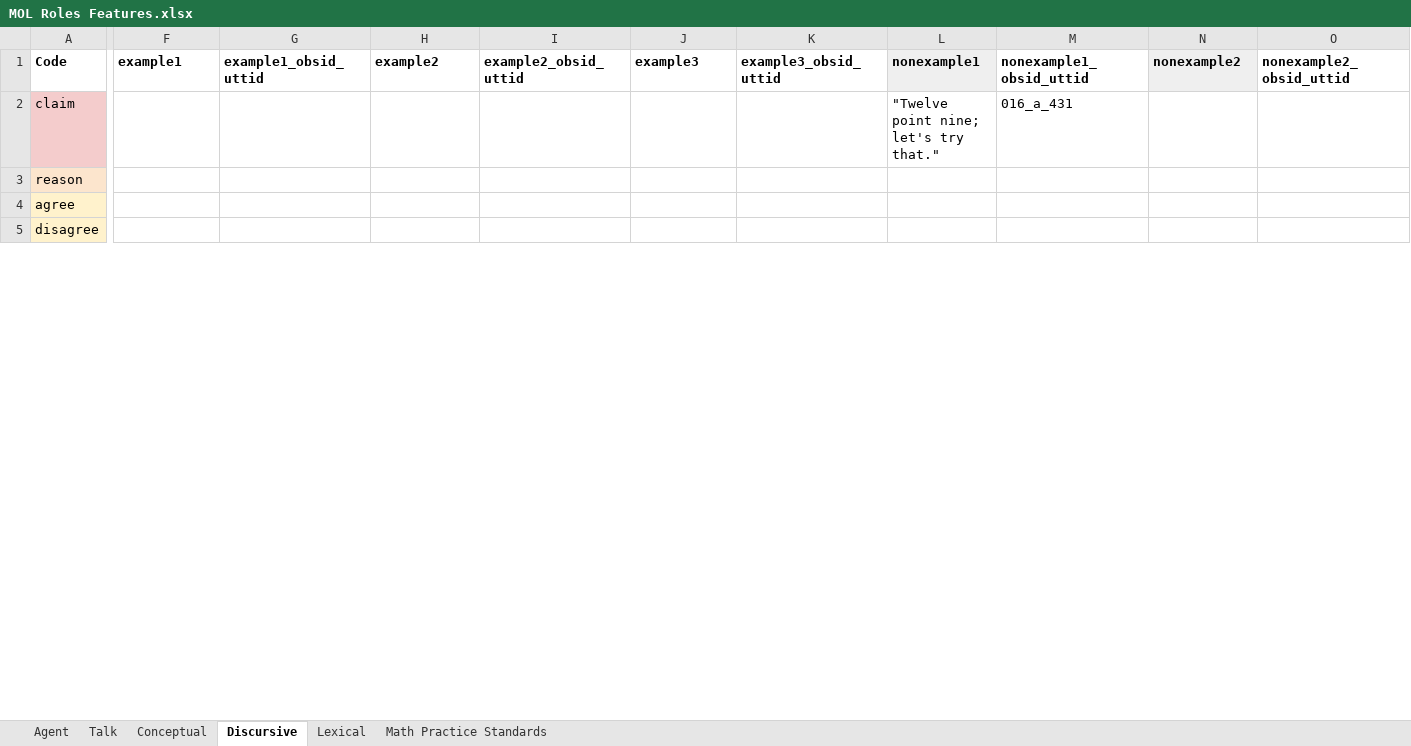
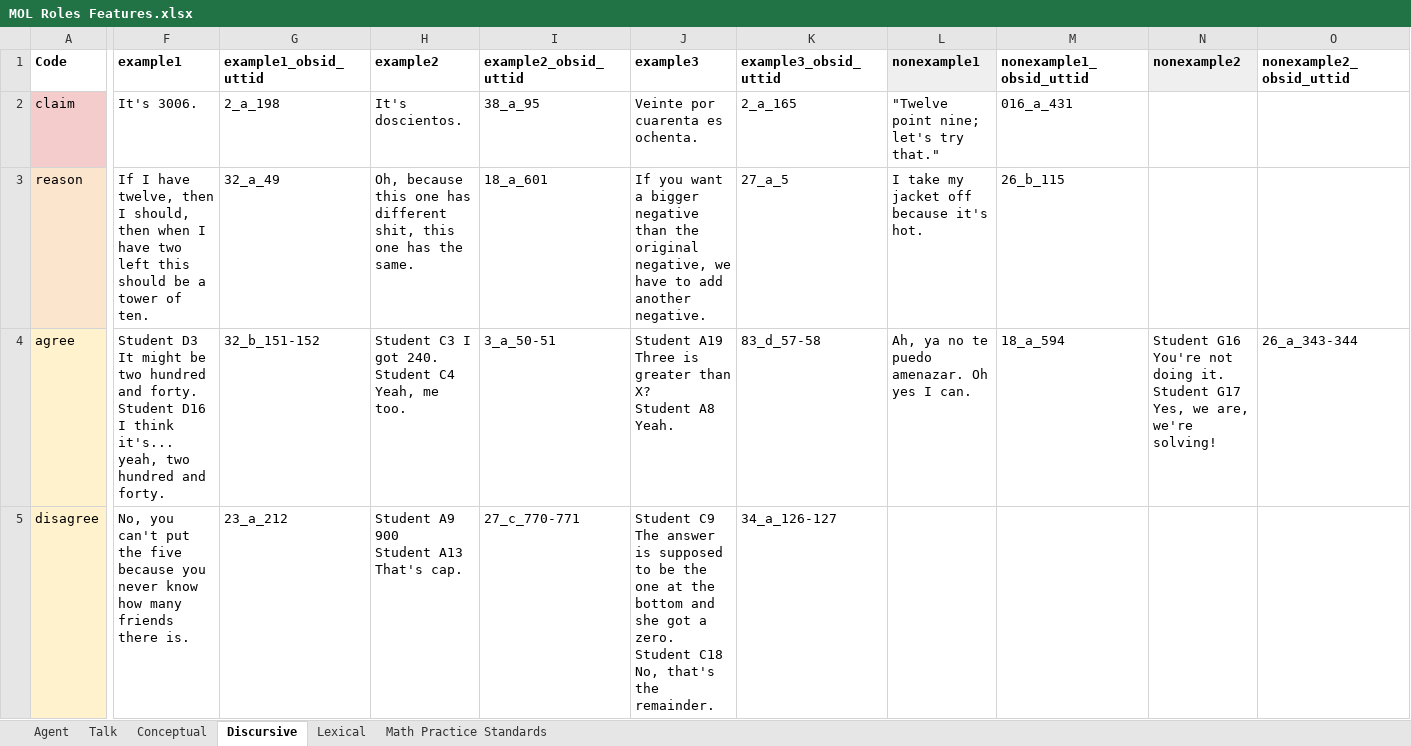
Before and after one commit to EduNLP/LLM-Annotator, an Excel workbook: MOL Roles Features.xlsx, sheet Discursive, drawn as a sheet; only a part is shown, gaps mark what is left out; values as stored, in another font and other column widths than the file's, no borders; charts and pictures not drawn; ↵ is a line break in a cell; the diff covers the shown part only; the diff names each change by its address in the sheet, - before the commit and + after, or states it on an @@ line.

```diff
--- a/MOL Roles Features.xlsx (sheet Discursive)
+++ b/MOL Roles Features.xlsx (sheet Discursive)
-F2 (example1): (empty)
+F2 (example1): It's 3006.
-G2 (example1_obsid_uttid): (empty)
+G2 (example1_obsid_uttid): 2_a_198
-H2 (example2): (empty)
+H2 (example2): It's doscientos.
-I2 (example2_obsid_uttid): (empty)
+I2 (example2_obsid_uttid): 38_a_95
-J2 (example3): (empty)
+J2 (example3): Veinte por cuarenta es ochenta.
-K2 (example3_obsid_uttid): (empty)
+K2 (example3_obsid_uttid): 2_a_165
-F3 (example1): (empty)
+F3 (example1): If I have twelve, then I should, then when I have two left this should be a tower of ten.
-G3 (example1_obsid_uttid): (empty)
+G3 (example1_obsid_uttid): 32_a_49
-H3 (example2): (empty)
+H3 (example2): Oh, because this one has different shit, this one has the same.
-I3 (example2_obsid_uttid): (empty)
+I3 (example2_obsid_uttid): 18_a_601
-J3 (example3): (empty)
+J3 (example3): If you want a bigger negative than the original negative, we have to add another negative.
-K3 (example3_obsid_uttid): (empty)
+K3 (example3_obsid_uttid): 27_a_5
-L3 (nonexample1): (empty)
+L3 (nonexample1): I take my jacket off because it's hot.
-M3 (nonexample1_obsid_uttid): (empty)
+M3 (nonexample1_obsid_uttid): 26_b_115
-F4 (example1): (empty)
+F4 (example1): Student D3 It might be two hundred and forty. ↵ Student D16 I think it's... yeah, two hundred and forty.
-G4 (example1_obsid_uttid): (empty)
+G4 (example1_obsid_uttid): 32_b_151-152
-H4 (example2): (empty)
+H4 (example2): Student C3 I got 240. ↵ Student C4 Yeah, me too.
-I4 (example2_obsid_uttid): (empty)
+I4 (example2_obsid_uttid): 3_a_50-51
-J4 (example3): (empty)
+J4 (example3): Student A19 Three is greater than X? ↵ Student A8 Yeah.
-K4 (example3_obsid_uttid): (empty)
+K4 (example3_obsid_uttid): 83_d_57-58
-L4 (nonexample1): (empty)
+L4 (nonexample1): Ah, ya no te puedo amenazar. Oh yes I can.
-M4 (nonexample1_obsid_uttid): (empty)
+M4 (nonexample1_obsid_uttid): 18_a_594
-N4 (nonexample2): (empty)
+N4 (nonexample2): Student G16 You're not doing it. ↵ Student G17 Yes, we are, we're solving!
-O4 (nonexample2_obsid_uttid): (empty)
+O4 (nonexample2_obsid_uttid): 26_a_343-344
-F5 (example1): (empty)
+F5 (example1): No, you can't put the five because you never know how many friends there is.
-G5 (example1_obsid_uttid): (empty)
+G5 (example1_obsid_uttid): 23_a_212
-H5 (example2): (empty)
+H5 (example2): Student A9 900 ↵ Student A13 That's cap.
-I5 (example2_obsid_uttid): (empty)
+I5 (example2_obsid_uttid): 27_c_770-771
-J5 (example3): (empty)
+J5 (example3): Student C9 The answer is supposed to be the one at the bottom and she got a zero. ↵ Student C18 No, that's the remainder.
-K5 (example3_obsid_uttid): (empty)
+K5 (example3_obsid_uttid): 34_a_126-127
```
Also changed, not shown: 57 edited cells elsewhere in this sheet, sheet Conceptual, 12 other files.
